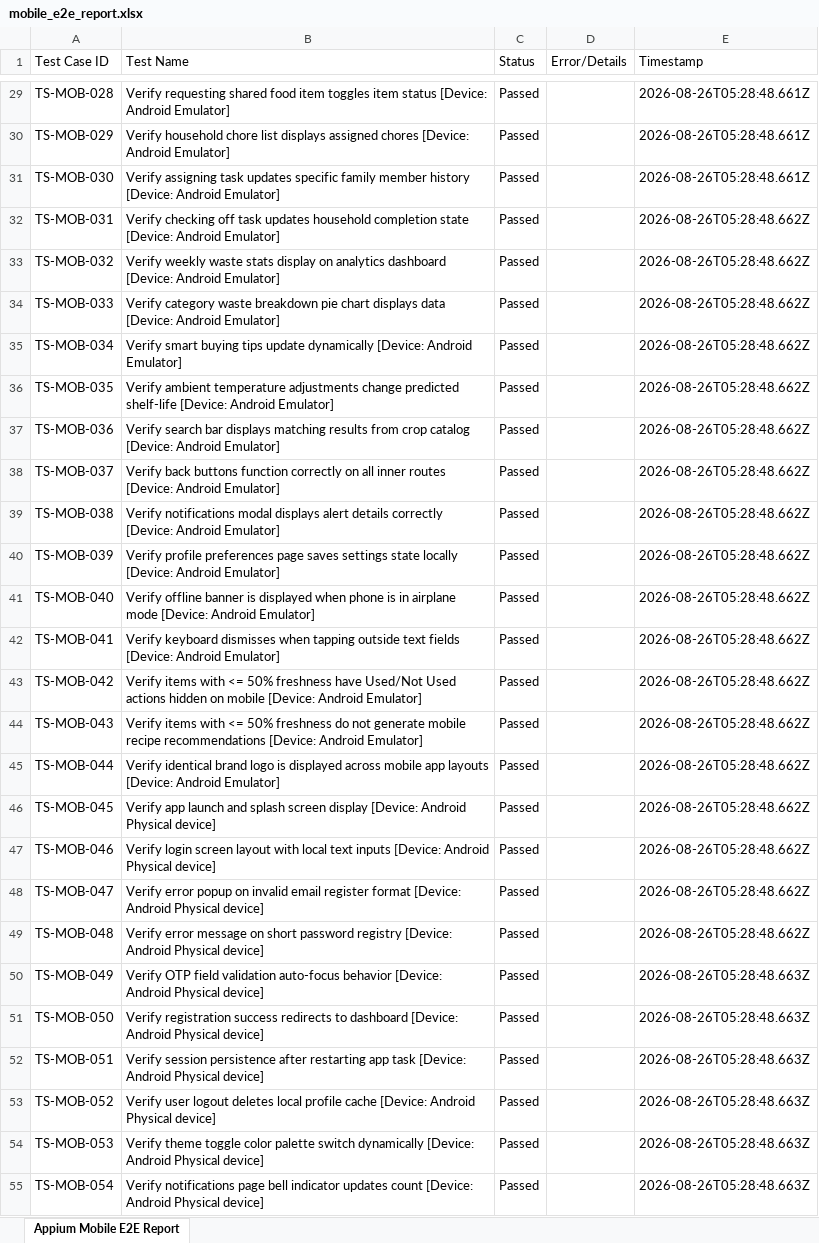
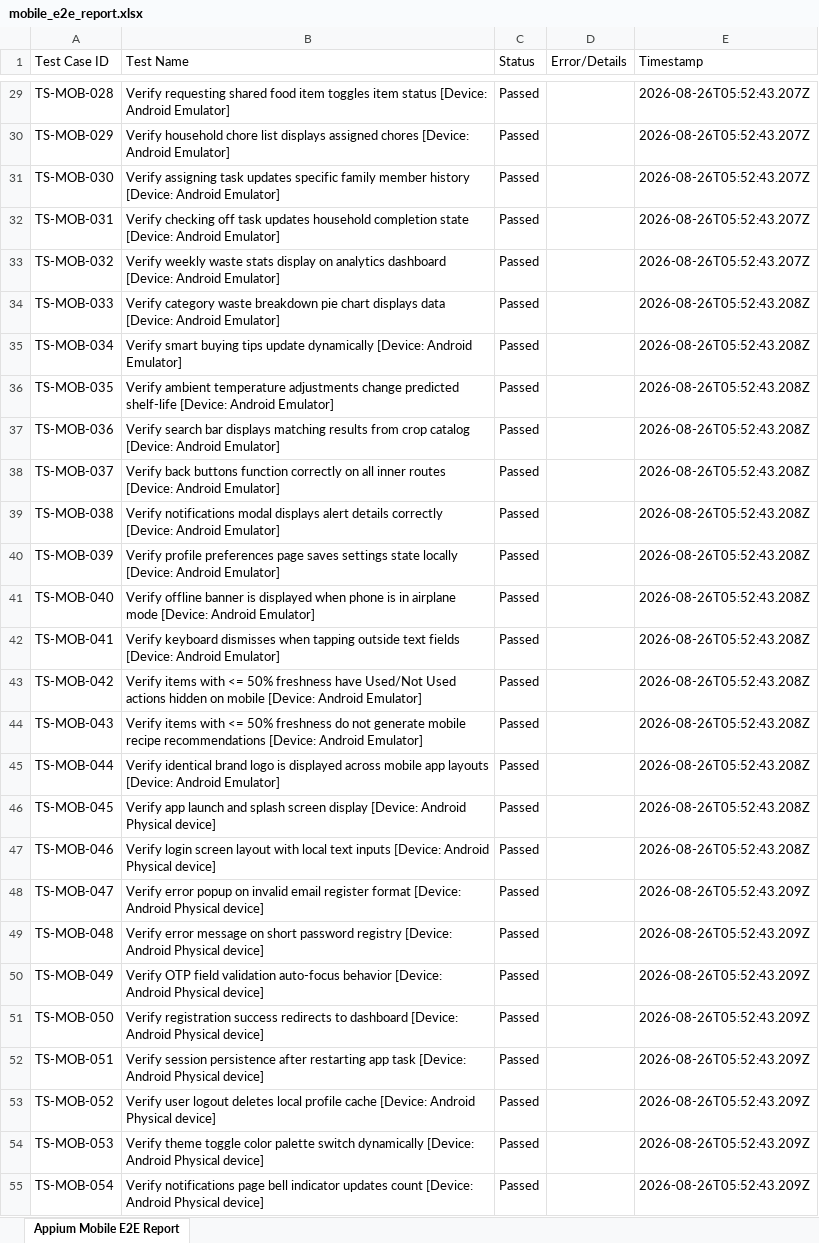
Before and after one commit to CheredlaJasvina/PDD, an Excel workbook: testing/reports/mobile_e2e_report.xlsx, sheet Appium Mobile E2E Report, drawn as a sheet; only a part is shown, gaps mark what is left out; values as stored, in another font and other column widths than the file's, no borders; the diff covers the shown part only; the diff names each change by its address in the sheet, - before the commit and + after, or states it on an @@ line.

Commit message:
test: regenerate test reports and verify clean E2E runs

```diff
--- a/testing/reports/mobile_e2e_report.xlsx (sheet Appium Mobile E2E Report)
+++ b/testing/reports/mobile_e2e_report.xlsx (sheet Appium Mobile E2E Report)
-E29:E31 (Timestamp): 2026-08-26T05:28:48.661Z
+E29:E31 (Timestamp): 2026-08-26T05:52:43.207Z
-E32:E33 (Timestamp): 2026-08-26T05:28:48.662Z
+E32:E33 (Timestamp): 2026-08-26T05:52:43.207Z
-E34:E47 (Timestamp): 2026-08-26T05:28:48.662Z
+E34:E47 (Timestamp): 2026-08-26T05:52:43.208Z
-E48:E49 (Timestamp): 2026-08-26T05:28:48.662Z
+E48:E49 (Timestamp): 2026-08-26T05:52:43.209Z
-E50:E55 (Timestamp): 2026-08-26T05:28:48.663Z
+E50:E55 (Timestamp): 2026-08-26T05:52:43.209Z
```
Also changed, not shown: 273 edited cells elsewhere in this sheet.
